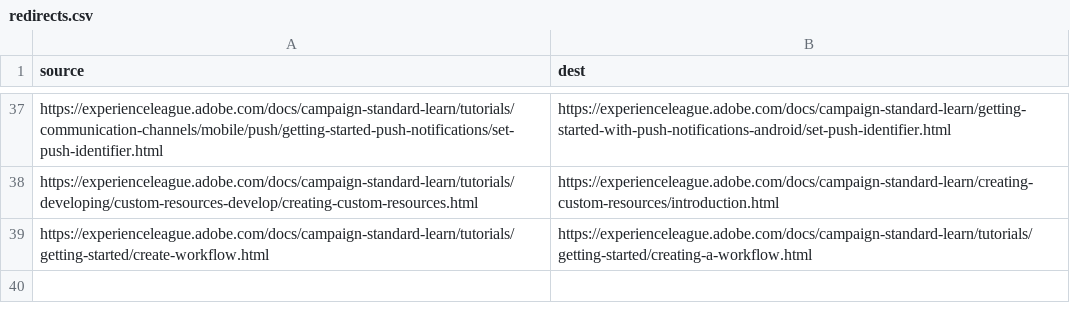
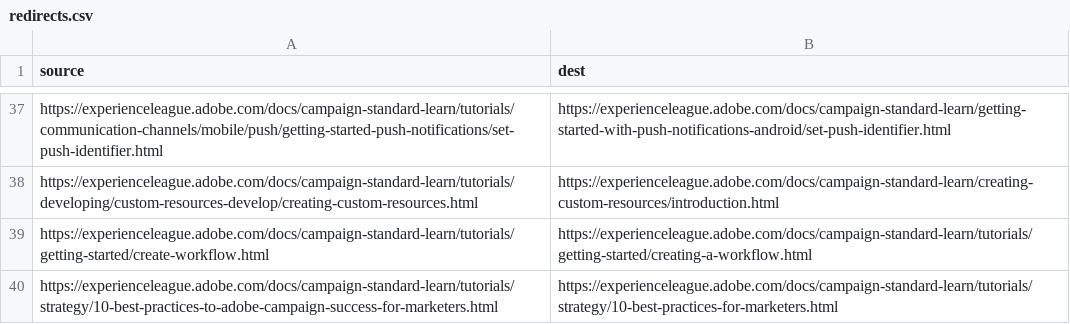
Before and after one commit to isabella232/campaign-standard-learn.it-IT, a CSV file: redirects.csv, drawn as a sheet; only a part is shown, gaps mark what is left out; the diff names each change by its address in the sheet, - before the commit and + after, or states it on an @@ line.

Commit message:
Sync non localizable files for core commit dda00953bb7e442063cd17c5290c07f3d1c462f1

```diff
--- a/redirects.csv
+++ b/redirects.csv
+row 40: https://experienceleague.adobe.com/docs/campaign-standard-learn/tutorials/strategy/10-best-practices-to-adobe-campaign-success-for-marketers.html | https://experienceleague.adobe.com/docs/campaign-standard-learn/tutorials/strategy/10-best-practices-for-marketers.html
```
